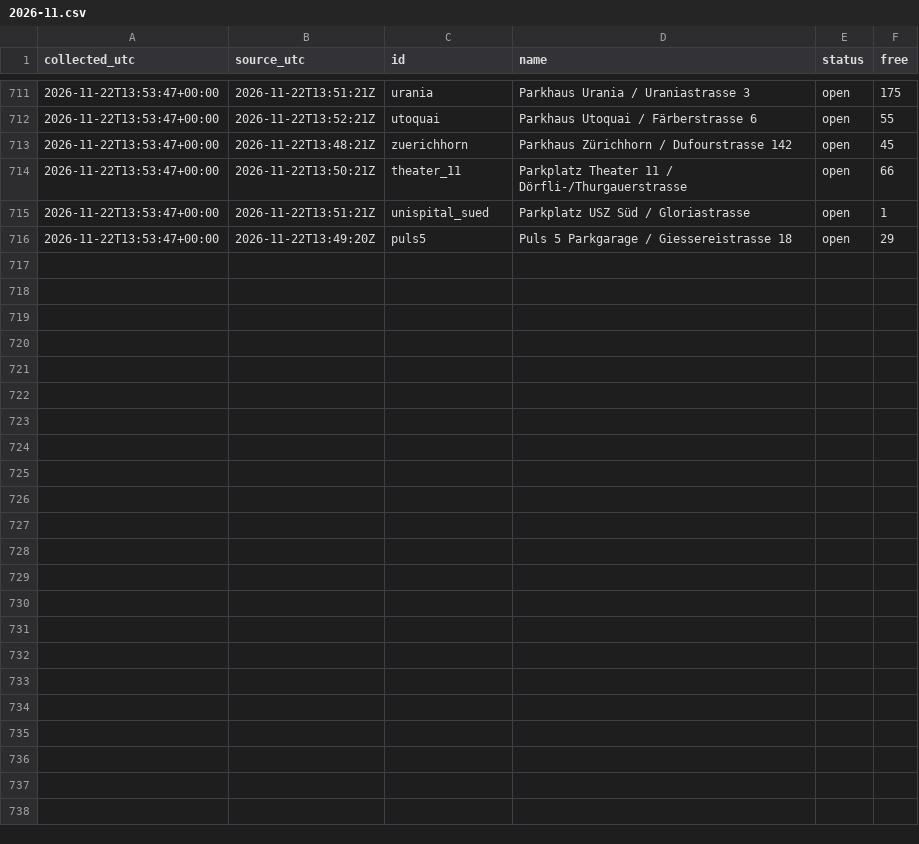
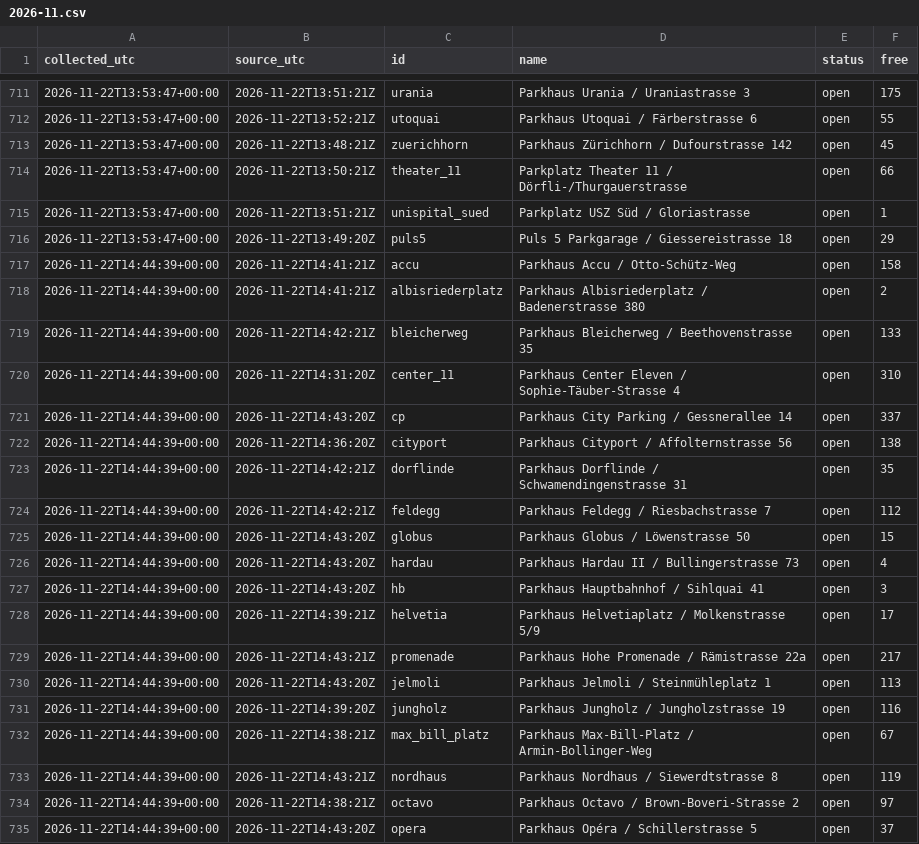
Before and after one commit to mrvn63/Parkdaten, a CSV file: data/zuerich/2026-11.csv, drawn as a sheet; only a part is shown, gaps mark what is left out; the diff covers the shown part only; the diff names each change by its address in the sheet, - before the commit and + after, or states it on an @@ line.

```diff
--- a/data/zuerich/2026-11.csv
+++ b/data/zuerich/2026-11.csv
+row 717: 2026-11-22T14:44:39+00:00 | 2026-11-22T14:41:21Z | accu | Parkhaus Accu / Otto-Schütz-Weg | open | 158
+row 718: 2026-11-22T14:44:39+00:00 | 2026-11-22T14:41:21Z | albisriederplatz | Parkhaus Albisriederplatz / Badenerstrasse 380 | open | 2
+row 719: 2026-11-22T14:44:39+00:00 | 2026-11-22T14:42:21Z | bleicherweg | Parkhaus Bleicherweg / Beethovenstrasse 35 | open | 133
+row 720: 2026-11-22T14:44:39+00:00 | 2026-11-22T14:31:20Z | center_11 | Parkhaus Center Eleven / Sophie-Täuber-Strasse 4 | open | 310
+row 721: 2026-11-22T14:44:39+00:00 | 2026-11-22T14:43:20Z | cp | Parkhaus City Parking / Gessnerallee 14 | open | 337
+row 722: 2026-11-22T14:44:39+00:00 | 2026-11-22T14:36:20Z | cityport | Parkhaus Cityport / Affolternstrasse 56 | open | 138
+row 723: 2026-11-22T14:44:39+00:00 | 2026-11-22T14:42:21Z | dorflinde | Parkhaus Dorflinde / Schwamendingenstrasse 31 | open | 35
+row 724: 2026-11-22T14:44:39+00:00 | 2026-11-22T14:42:21Z | feldegg | Parkhaus Feldegg / Riesbachstrasse 7 | open | 112
+row 725: 2026-11-22T14:44:39+00:00 | 2026-11-22T14:43:20Z | globus | Parkhaus Globus / Löwenstrasse 50 | open | 15
+row 726: 2026-11-22T14:44:39+00:00 | 2026-11-22T14:43:20Z | hardau | Parkhaus Hardau II / Bullingerstrasse 73 | open | 4
+row 727: 2026-11-22T14:44:39+00:00 | 2026-11-22T14:43:20Z | hb | Parkhaus Hauptbahnhof / Sihlquai 41 | open | 3
+row 728: 2026-11-22T14:44:39+00:00 | 2026-11-22T14:39:21Z | helvetia | Parkhaus Helvetiaplatz / Molkenstrasse 5/9 | open | 17
+row 729: 2026-11-22T14:44:39+00:00 | 2026-11-22T14:43:21Z | promenade | Parkhaus Hohe Promenade / Rämistrasse 22a | open | 217
+row 730: 2026-11-22T14:44:39+00:00 | 2026-11-22T14:43:20Z | jelmoli | Parkhaus Jelmoli / Steinmühleplatz 1 | open | 113
+row 731: 2026-11-22T14:44:39+00:00 | 2026-11-22T14:39:20Z | jungholz | Parkhaus Jungholz / Jungholzstrasse 19 | open | 116
+row 732: 2026-11-22T14:44:39+00:00 | 2026-11-22T14:38:21Z | max_bill_platz | Parkhaus Max-Bill-Platz / Armin-Bollinger-Weg | open | 67
+row 733: 2026-11-22T14:44:39+00:00 | 2026-11-22T14:43:21Z | nordhaus | Parkhaus Nordhaus / Siewerdtstrasse 8 | open | 119
+row 734: 2026-11-22T14:44:39+00:00 | 2026-11-22T14:38:21Z | octavo | Parkhaus Octavo / Brown-Boveri-Strasse 2 | open | 97
+row 735: 2026-11-22T14:44:39+00:00 | 2026-11-22T14:43:20Z | opera | Parkhaus Opéra / Schillerstrasse 5 | open | 37
```
Also changed, not shown: 13 added rows elsewhere in this file, data/basel/2026-11.csv, 3 other files.
